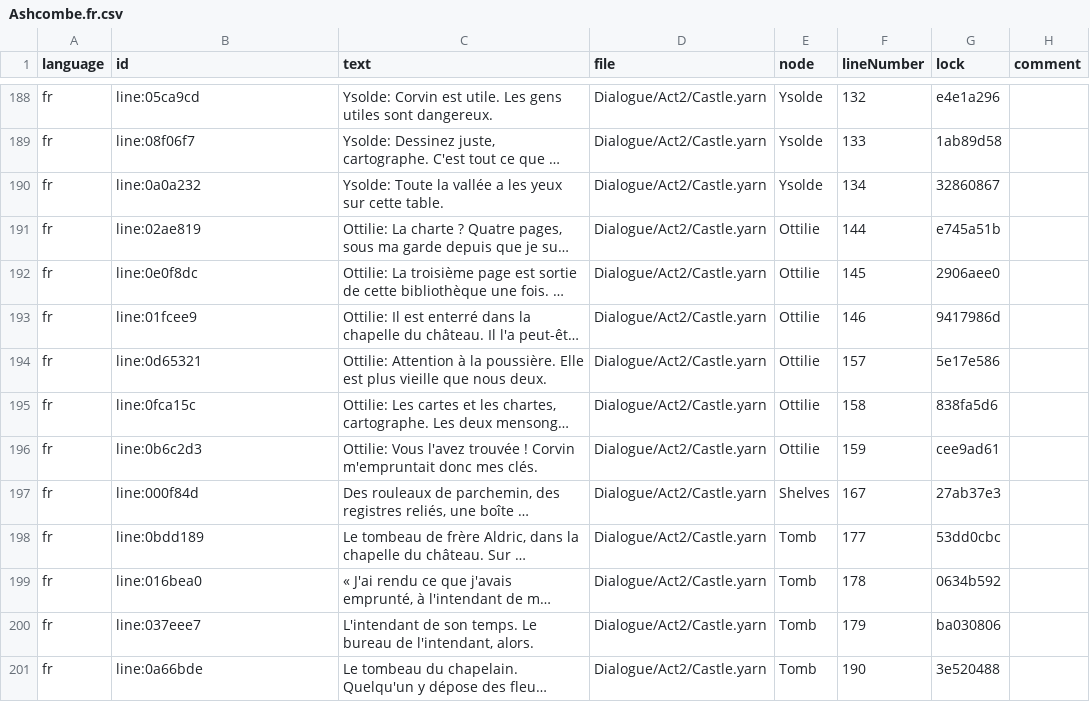
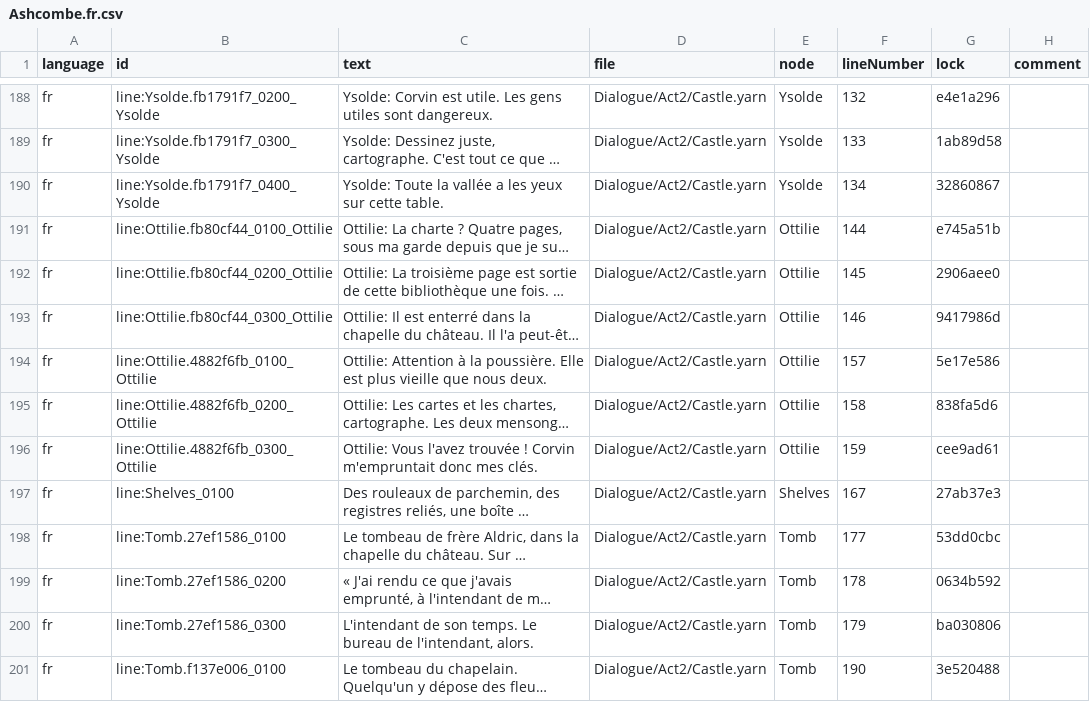
Before and after one commit to Kryptos-FR/stride, a CSV file: extensions/ColorRise.Skein/sample/Ashcombe/Ashcombe.Game/Assets/Dialogue/Strings/Ashcombe.fr.csv, drawn as a sheet; only a part is shown, gaps mark what is left out; long unchanged cells end in …; the diff covers the shown part only; the diff names each change by its address in the sheet, - before the commit and + after, or states it on an @@ line.

Commit message:
feat(skein): Ashcombe uses the descriptive ids, smart variables and saves fixed in Skein
The three scripts that had random line ids (Castle, Camp, Fair) get
descriptive ones, renamed in the French strings too. A test reads
$pell_has_errand from game code, and the finding test about saves
losing a project's variables now checks that they are kept.

```diff
--- a/extensions/ColorRise.Skein/sample/Ashcombe/Ashcombe.Game/Assets/Dialogue/Strings/Ashcombe.fr.csv
+++ b/extensions/ColorRise.Skein/sample/Ashcombe/Ashcombe.Game/Assets/Dialogue/Strings/Ashcombe.fr.csv
-B188 (id): line:05ca9cd
+B188 (id): line:Ysolde.fb1791f7_0200_Ysolde
-B189 (id): line:08f06f7
+B189 (id): line:Ysolde.fb1791f7_0300_Ysolde
-B190 (id): line:0a0a232
+B190 (id): line:Ysolde.fb1791f7_0400_Ysolde
-B191 (id): line:02ae819
+B191 (id): line:Ottilie.fb80cf44_0100_Ottilie
-B192 (id): line:0e0f8dc
+B192 (id): line:Ottilie.fb80cf44_0200_Ottilie
-B193 (id): line:01fcee9
+B193 (id): line:Ottilie.fb80cf44_0300_Ottilie
-B194 (id): line:0d65321
+B194 (id): line:Ottilie.4882f6fb_0100_Ottilie
-B195 (id): line:0fca15c
+B195 (id): line:Ottilie.4882f6fb_0200_Ottilie
-B196 (id): line:0b6c2d3
+B196 (id): line:Ottilie.4882f6fb_0300_Ottilie
-B197 (id): line:000f84d
+B197 (id): line:Shelves_0100
-B198 (id): line:0bdd189
+B198 (id): line:Tomb.27ef1586_0100
-B199 (id): line:016bea0
+B199 (id): line:Tomb.27ef1586_0200
-B200 (id): line:037eee7
+B200 (id): line:Tomb.27ef1586_0300
-B201 (id): line:0a66bde
+B201 (id): line:Tomb.f137e006_0100
```
Also changed, not shown: 137 edited cells elsewhere in this file, 9 other files.
